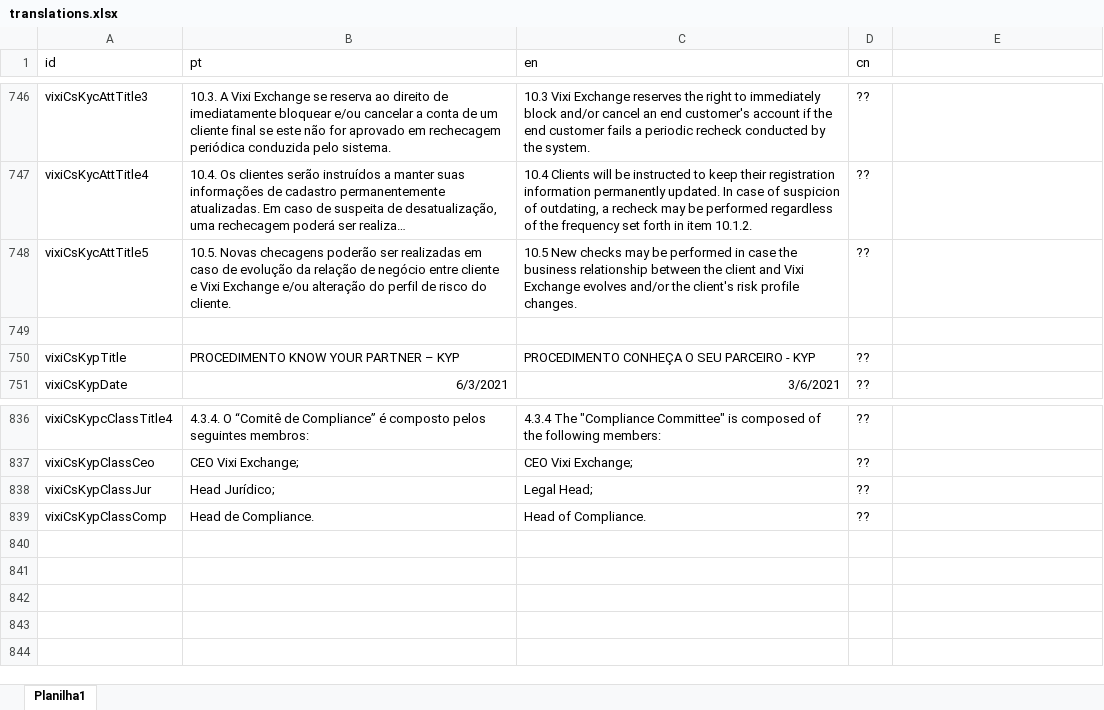
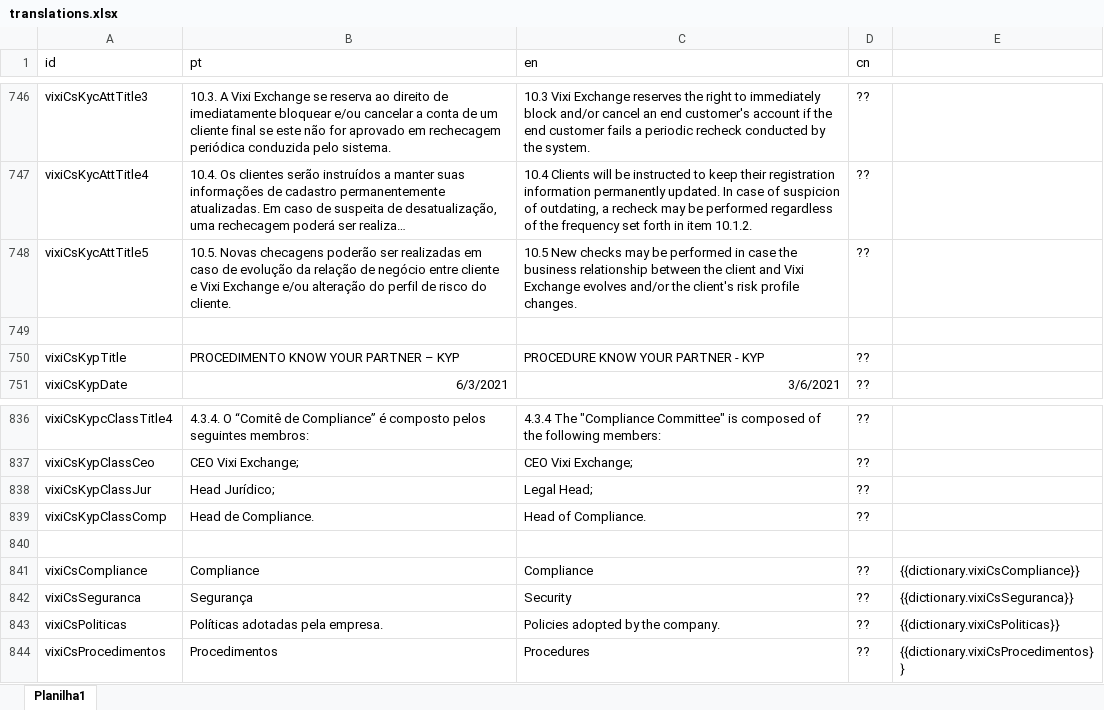
Before and after one commit to Wefirst-Tecnologia-Servicos/leebank, an Excel workbook: database/translations.xlsx, sheet Planilha1, drawn as a sheet; only a part is shown, gaps mark what is left out; long unchanged cells end in …; values as stored, in another font and other column widths than the file's, no borders; the diff names each change by its address in the sheet, - before the commit and + after, or states it on an @@ line.

```diff
--- a/database/translations.xlsx (sheet Planilha1)
+++ b/database/translations.xlsx (sheet Planilha1)
-C750 (en): PROCEDIMENTO CONHEÇA O SEU PARCEIRO - KYP
+C750 (en): PROCEDURE KNOW YOUR PARTNER - KYP
+row 840: (empty)
+row 841: vixiCsCompliance | Compliance | Compliance | ?? | {{dictionary.vixiCsCompliance}}
+row 842: vixiCsSeguranca | Segurança | Security | ?? | {{dictionary.vixiCsSeguranca}}
+row 843: vixiCsPoliticas | Políticas adotadas pela empresa. | Policies adopted by the company. | ?? | {{dictionary.vixiCsPoliticas}}
+row 844: vixiCsProcedimentos | Procedimentos | Procedures | ?? | {{dictionary.vixiCsProcedimentos}}
```
Also changed, not shown: 2 other files.
